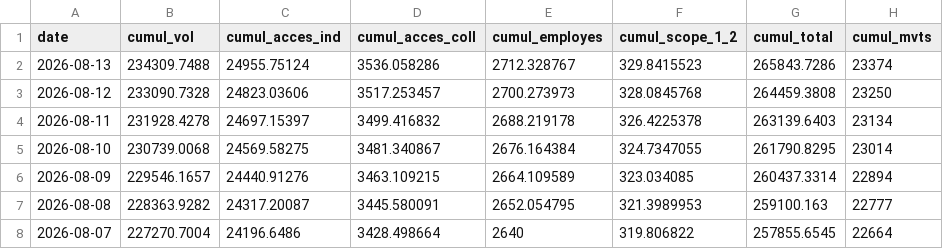
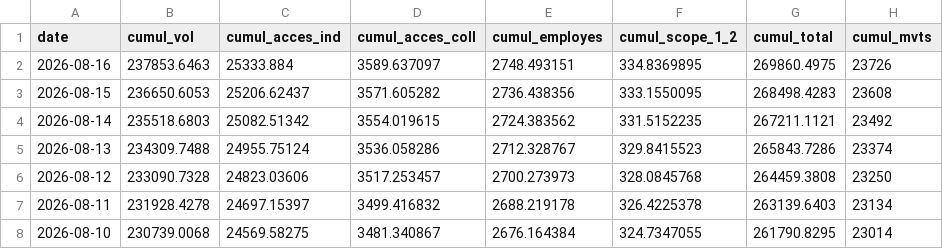
Before and after one commit to emissionscarbonebva-maker/bva-ges, a CSV file: data/EXPORT_cumul_scopes.csv, drawn as a sheet; only a part is shown; the shorter side is filled out with more unchanged rows.

```diff
--- a/data/EXPORT_cumul_scopes.csv
+++ b/data/EXPORT_cumul_scopes.csv
@@ -1,2 +1,5 @@
 date,cumul_vol,cumul_acces_ind,cumul_acces_coll,cumul_employes,cumul_scope_1_2,cumul_total,cumul_mvts
+2026-08-16,237853.6463,25333.884,3589.637097,2748.493151,334.8369895,269860.4975,23726
+2026-08-15,236650.6053,25206.62437,3571.605282,2736.438356,333.1550095,268498.4283,23608
+2026-08-14,235518.6803,25082.51342,3554.019615,2724.383562,331.5152235,267211.1121,23492
 2026-08-13,234309.7488,24955.75124,3536.058286,2712.328767,329.8415523,265843.7286,23374
```
Also changed, not shown: data/EXPORT_daily_airlines.csv, data/EXPORT_daily_scopes.csv, 5 other files.
